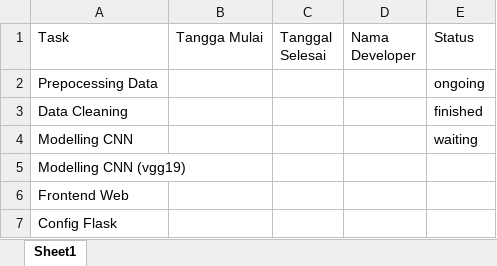
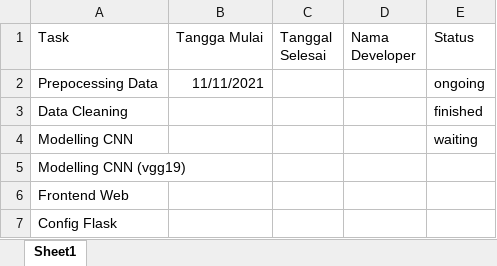
Before and after one commit to jodysuseno/PraktikumML_073-076, an Excel workbook: sprint_project.xlsx, sheet Sheet1, drawn as a sheet; values as stored, in another font and other column widths than the file's, no borders; the diff names each change by its address in the sheet, - before the commit and + after, or states it on an @@ line.

Commit message:
Update Tanggal mulai

```diff
--- a/sprint_project.xlsx (sheet Sheet1)
+++ b/sprint_project.xlsx (sheet Sheet1)
-B2 (Tangga Mulai): (empty)
+B2 (Tangga Mulai): 11/11/2021
```
